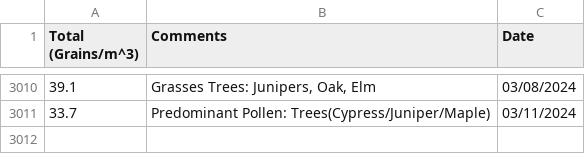
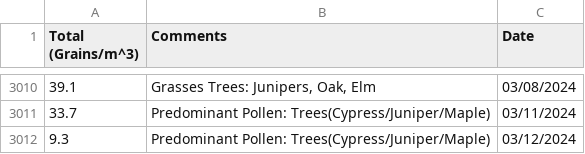
Before and after one commit to stephencarino/pollen, a CSV file: data/pollen-total.csv, drawn as a sheet; only a part is shown, gaps mark what is left out.

```diff
--- a/data/pollen-total.csv
+++ b/data/pollen-total.csv
@@ -3011 +3011,2 @@ Total (Grains/m^3)|Comments|Date
 33.7|Predominant Pollen: Trees(Cypress/Juniper/Maple)|03/11/2024
+9.3|Predominant Pollen: Trees(Cypress/Juniper/Maple)|03/12/2024
```
Also changed, not shown: data/pollen-type.csv.
